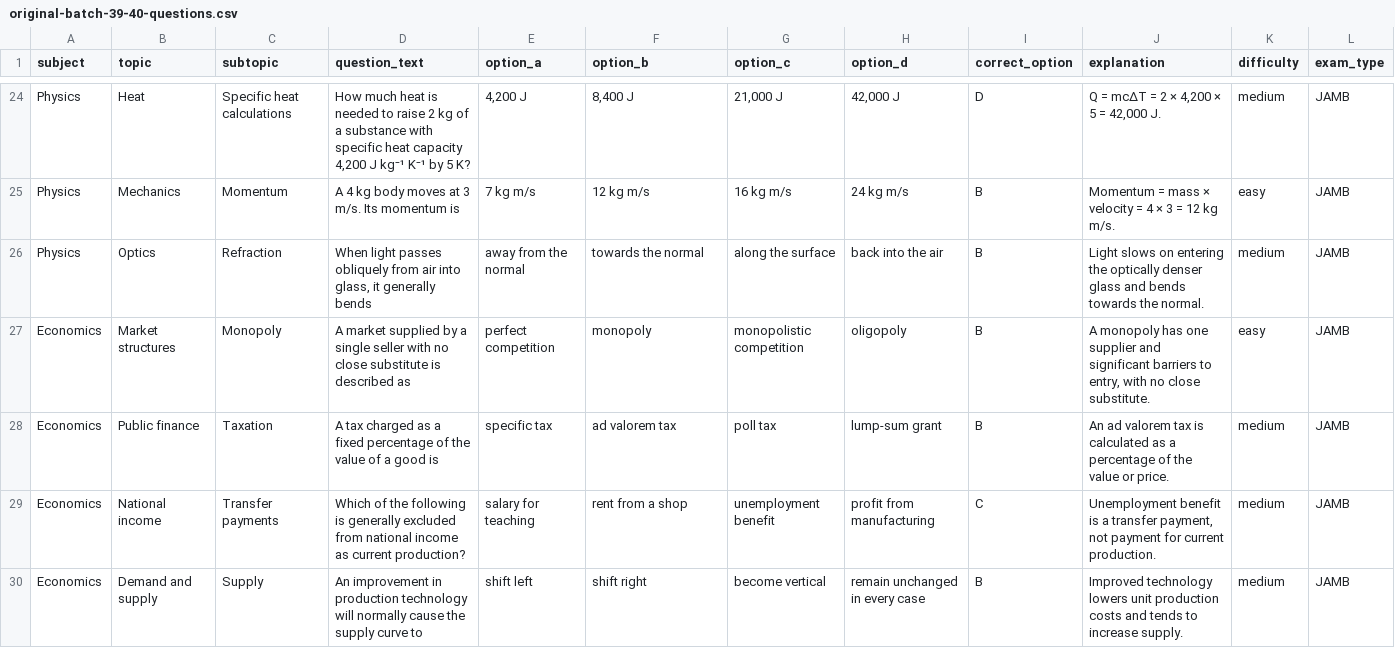
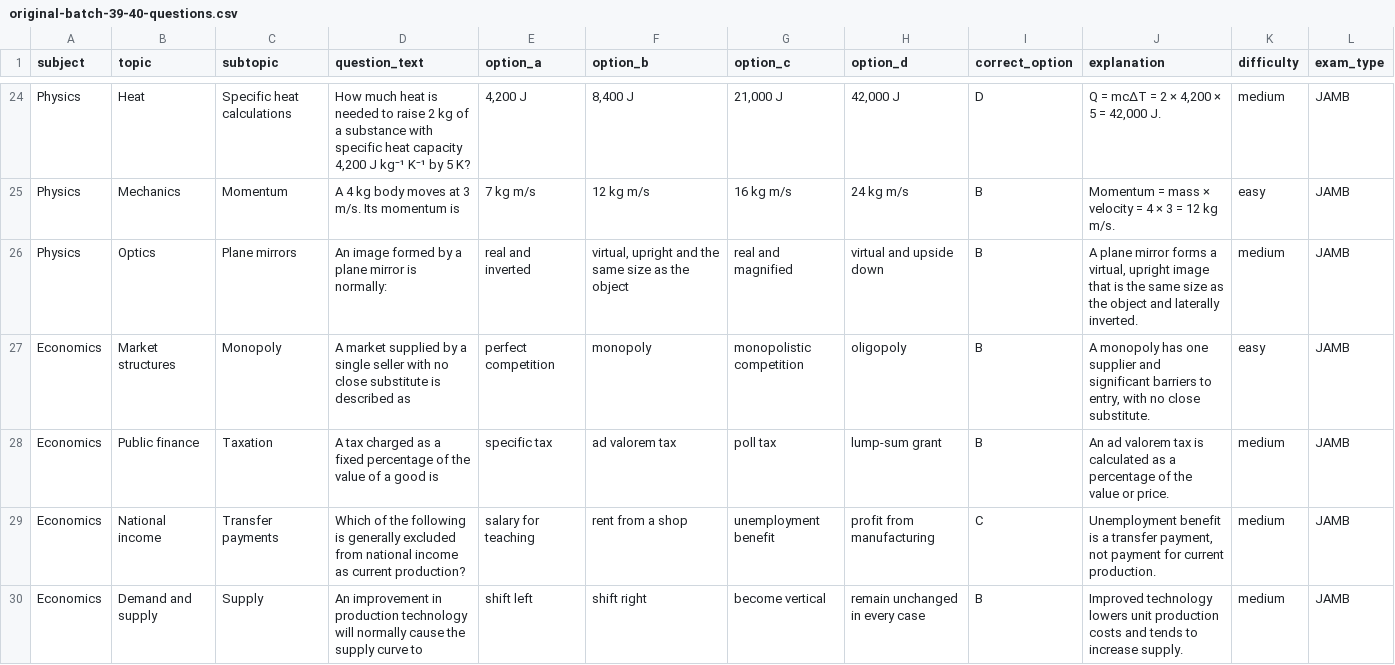
Before and after one commit to timmyjoe385-netizen/EDUKEN-CONSULT-, a CSV file: content/cbt/original-batch-39-40-questions.csv, drawn as a sheet; only a part is shown, gaps mark what is left out; the diff names each change by its address in the sheet, - before the commit and + after, or states it on an @@ line.

Commit message:
Replace repeated question pattern in CBT batch 39

```diff
--- a/content/cbt/original-batch-39-40-questions.csv
+++ b/content/cbt/original-batch-39-40-questions.csv
-C26 (subtopic): Refraction
+C26 (subtopic): Plane mirrors
-D26 (question_text): When light passes obliquely from air into glass, it generally bends
+D26 (question_text): An image formed by a plane mirror is normally:
-E26 (option_a): away from the normal
+E26 (option_a): real and inverted
-F26 (option_b): towards the normal
+F26 (option_b): virtual, upright and the same size as the object
-G26 (option_c): along the surface
+G26 (option_c): real and magnified
-H26 (option_d): back into the air
+H26 (option_d): virtual and upside down
-J26 (explanation): Light slows on entering the optically denser glass and bends towards the normal.
+J26 (explanation): A plane mirror forms a virtual, upright image that is the same size as the object and laterally inverted.
```
